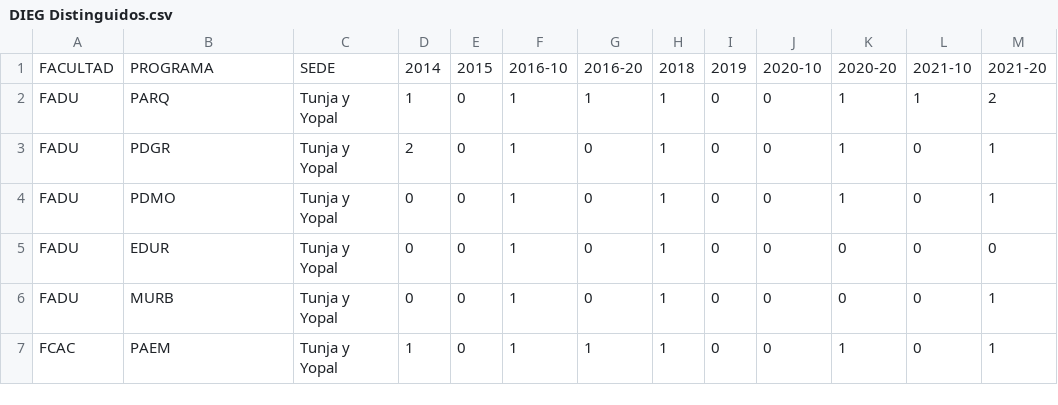
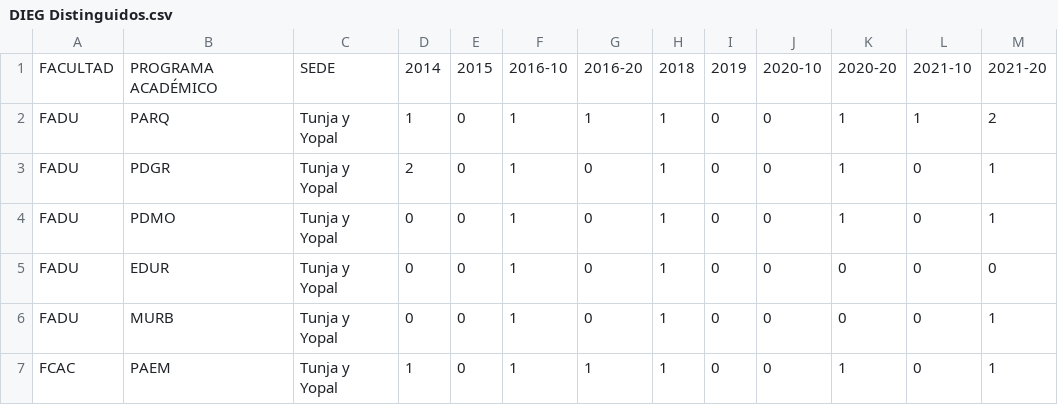
Before and after one commit to jadfost/Analitica-de-datos-Py, a CSV file: Datos/DIEG/DIEG Distinguidos.csv, drawn as a sheet; only a part is shown.

```diff
--- a/Datos/DIEG/DIEG Distinguidos.csv
+++ b/Datos/DIEG/DIEG Distinguidos.csv
@@ -1,2 +1,2 @@
-FACULTAD,PROGRAMA,SEDE,2014,2015,2016-10,2016-20,2018,2019,2020-10,2020-20,2021-10,2021-20
+FACULTAD,PROGRAMA ACADÉMICO,SEDE,2014,2015,2016-10,2016-20,2018,2019,2020-10,2020-20,2021-10,2021-20
 FADU,PARQ,Tunja y Yopal,1,0,1,1,1,0,0,1,1,2
```
Also changed, not shown: 1 other file.
